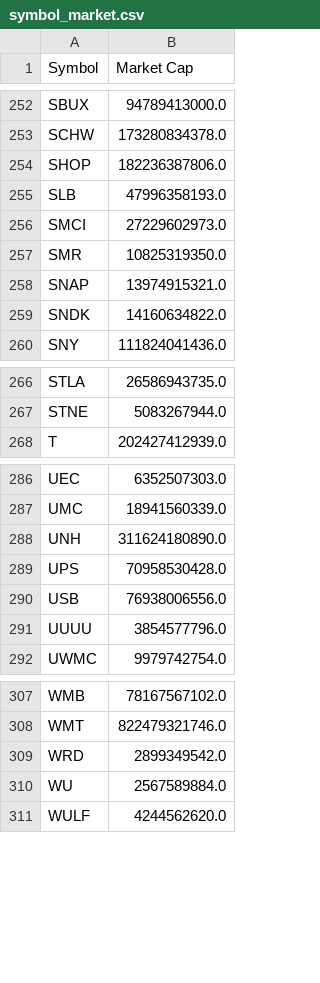
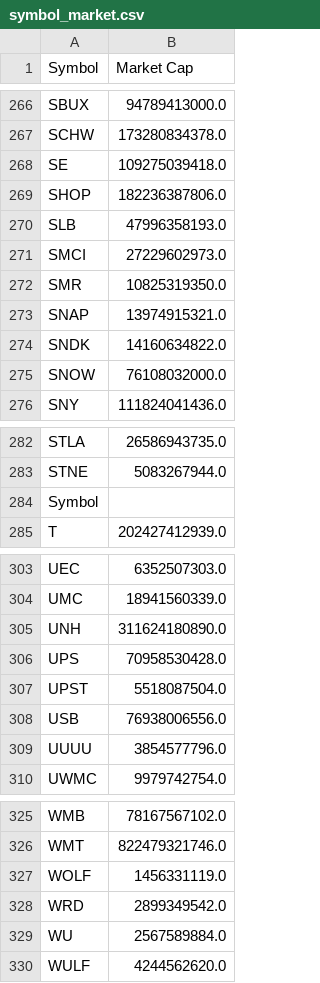
Before and after one commit to zhengshuomm/stocktrade, a CSV file: data/stock_symbol/symbol_market.csv, drawn as a sheet; only a part is shown, gaps mark what is left out; the diff covers the shown part only.

Commit message:
Update workflows and data files
- Update priority-stock-scan.yml workflow name and schedule
- Update stock-scan-smart.yml workflow
- Update symbol_market.csv files in both data and priority_data
- Add new volume outlier detection results
- Add priority_data option and stock price files
- Add fix_symbol_market.py script
- Update scan_stock_30min_multi.py
- Clean up temporary files and add new data files

```diff
--- a/data/stock_symbol/symbol_market.csv
+++ b/data/stock_symbol/symbol_market.csv
@@ -253,2 +267,3 @@ SBUX,94789413000.0
 SCHW,173280834378.0
+SE,109275039418.0
 SHOP,182236387806.0
@@ -259,2 +274,3 @@ SNAP,13974915321.0
 SNDK,14160634822.0
+SNOW,76108032000.0
 SNY,111824041436.0
@@ -267,2 +283,3 @@ STLA,26586943735.0
 STNE,5083267944.0
+Symbol,
 T,202427412939.0
@@ -289,2 +306,3 @@ UNH,311624180890.0
 UPS,70958530428.0
+UPST,5518087504.0
 USB,76938006556.0
@@ -308,2 +326,3 @@ WMB,78167567102.0
 WMT,822479321746.0
+WOLF,1456331119.0
 WRD,2899349542.0
```
Also changed, not shown: 14 added rows elsewhere in this file, priority_data/stock_symbol/symbol_market.csv, priority_data/stock_symbol/symbol_priority.csv, 14 other files.
